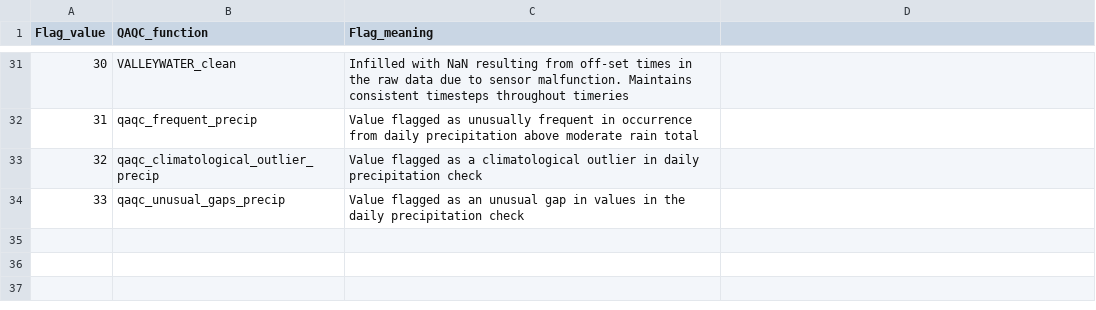
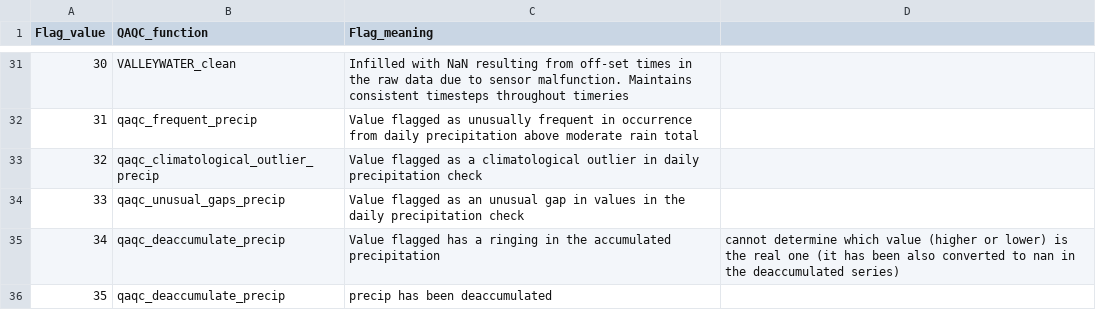
Before and after one commit to Eagle-Rock-Analytics/historical-obs-platform, a CSV file: test_platform/scripts/3_qaqc_data/era_qaqc_flag_meanings.csv, drawn as a sheet; only a part is shown, gaps mark what is left out; the diff names each change by its address in the sheet, - before the commit and + after, or states it on an @@ line.

Commit message:
precip de-accumulation flags meanings

```diff
--- a/test_platform/scripts/3_qaqc_data/era_qaqc_flag_meanings.csv
+++ b/test_platform/scripts/3_qaqc_data/era_qaqc_flag_meanings.csv
+row 35: 34 | qaqc_deaccumulate_precip | Value flagged has a ringing in the accumulated precipitation | cannot determine which value (higher or lower) is the real one (it has been also converted to nan in the deaccumulated series)
+row 36: 35 | qaqc_deaccumulate_precip | precip has been deaccumulated
```
